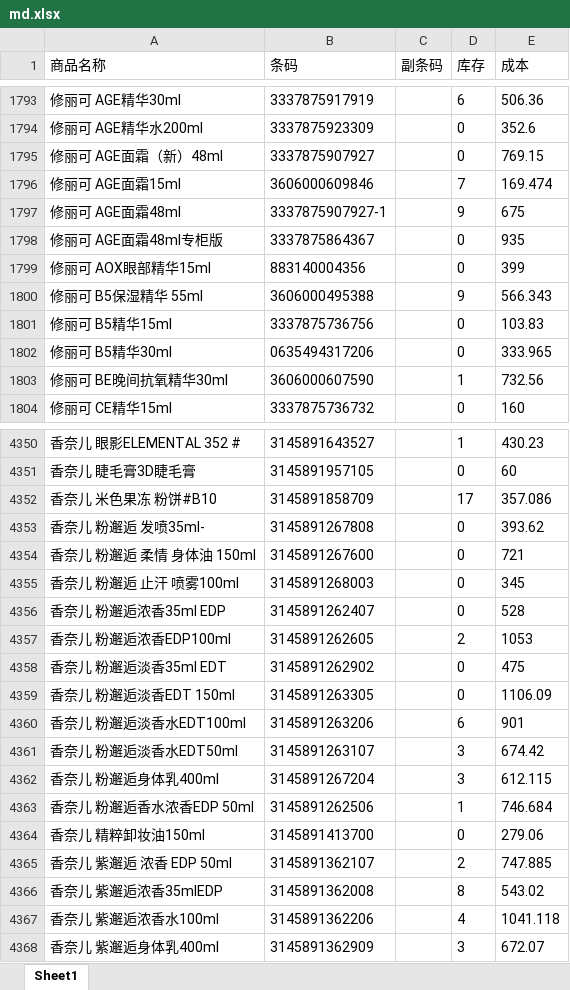
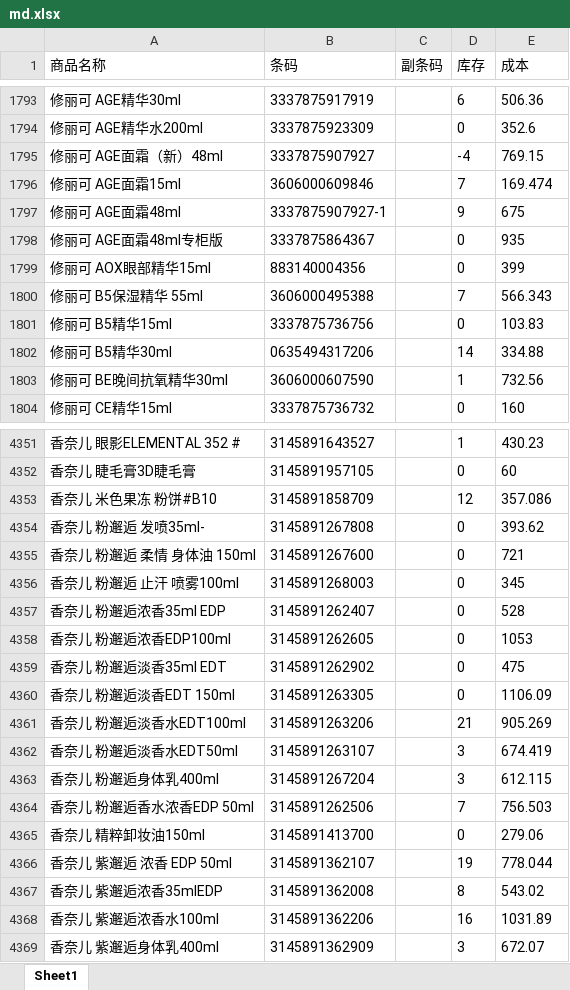
Before and after one commit to xiaoleo2694-ai/excel, an Excel workbook: md.xlsx, sheet Sheet1, drawn as a sheet; only a part is shown, gaps mark what is left out; values as stored, in another font and other column widths than the file's, no borders; addresses are those after the commit; the diff covers the shown part only; the diff names each change by its address in the sheet, - before the commit and + after, or states it on an @@ line.

Commit message:
Add files via upload

```diff
--- a/md.xlsx (sheet Sheet1)
+++ b/md.xlsx (sheet Sheet1)
-D1795 (库存): 0
+D1795 (库存): -4
-D1800 (库存): 9
+D1800 (库存): 7
-D1802 (库存): 0
+D1802 (库存): 14
-E1802 (成本): 333.965
+E1802 (成本): 334.88
-D4353 (库存): 17
+D4353 (库存): 12
-D4358 (库存): 2
+D4358 (库存): 0
-D4361 (库存): 6
+D4361 (库存): 21
-E4361 (成本): 901
+E4361 (成本): 905.269
-E4362 (成本): 674.42
+E4362 (成本): 674.419
-D4364 (库存): 1
+D4364 (库存): 7
-E4364 (成本): 746.684
+E4364 (成本): 756.503
-D4366 (库存): 2
+D4366 (库存): 19
-E4366 (成本): 747.885
+E4366 (成本): 778.044
-D4368 (库存): 4
+D4368 (库存): 16
-E4368 (成本): 1041.118
+E4368 (成本): 1031.89
```
Also changed, not shown: 1 added row and 334 edited cells elsewhere in this sheet.
